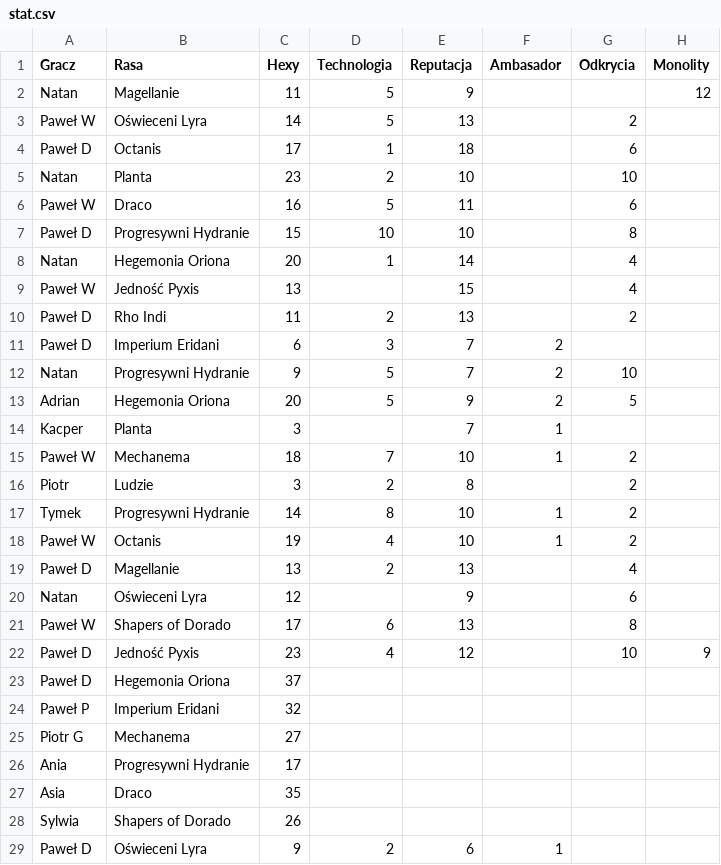
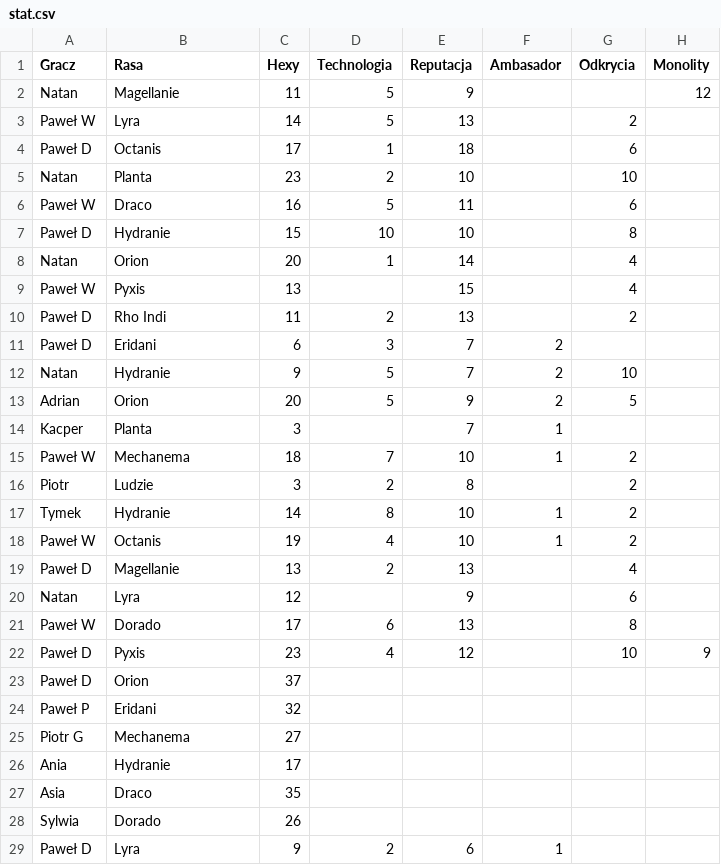
Before and after one commit to PawelDomalewski/newdawnforgalaxy, a CSV file: public/images/sesje/stat.csv, drawn as a sheet; only a part is shown; the diff covers the shown part only; the diff names each change by its address in the sheet, - before the commit and + after, or states it on an @@ line.

```diff
--- a/public/images/sesje/stat.csv
+++ b/public/images/sesje/stat.csv
-B3 (Rasa): Oświeceni Lyra
+B3 (Rasa): Lyra
-B7 (Rasa): Progresywni Hydranie
+B7 (Rasa): Hydranie
-B8 (Rasa): Hegemonia Oriona
+B8 (Rasa): Orion
-B9 (Rasa): Jedność Pyxis
+B9 (Rasa): Pyxis
-B11 (Rasa): Imperium Eridani
+B11 (Rasa): Eridani
-B12 (Rasa): Progresywni Hydranie
+B12 (Rasa): Hydranie
-B13 (Rasa): Hegemonia Oriona
+B13 (Rasa): Orion
-B17 (Rasa): Progresywni Hydranie
+B17 (Rasa): Hydranie
-B20 (Rasa): Oświeceni Lyra
+B20 (Rasa): Lyra
-B21 (Rasa): Shapers of Dorado
+B21 (Rasa): Dorado
-B22 (Rasa): Jedność Pyxis
+B22 (Rasa): Pyxis
-B23 (Rasa): Hegemonia Oriona
+B23 (Rasa): Orion
-B24 (Rasa): Imperium Eridani
+B24 (Rasa): Eridani
-B26 (Rasa): Progresywni Hydranie
+B26 (Rasa): Hydranie
-B28 (Rasa): Shapers of Dorado
+B28 (Rasa): Dorado
-B29 (Rasa): Oświeceni Lyra
+B29 (Rasa): Lyra
```
Also changed, not shown: 5 edited cells elsewhere in this file, public/images/sesje/ewc.csv, 28 other files.
